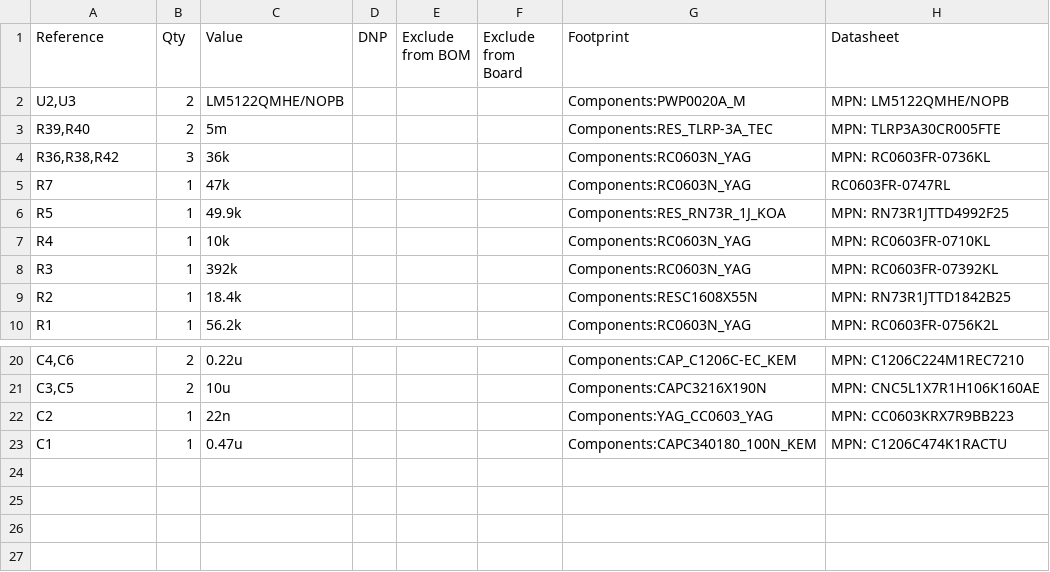
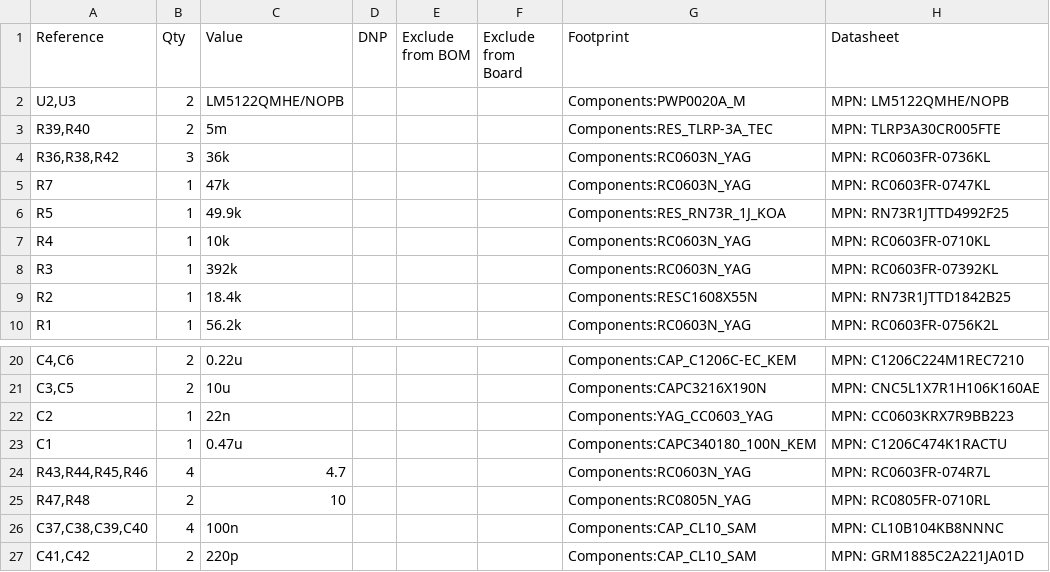
Before and after one commit to bearjhartjen/Lamoka1-project, a CSV file: HARDWARE/kicadfiles/Lamoka1/Lamoka1.csv, drawn as a sheet; only a part is shown, gaps mark what is left out.

Commit message:
FIX whole Lamoka1 general stuff

```diff
--- a/HARDWARE/kicadfiles/Lamoka1/Lamoka1.csv
+++ b/HARDWARE/kicadfiles/Lamoka1/Lamoka1.csv
@@ -4,3 +4,3 @@
 "R36,R38,R42","3","36k","","","","Components:RC0603N_YAG","MPN: RC0603FR-0736KL"
-"R7","1","47k","","","","Components:RC0603N_YAG","RC0603FR-0747RL"
+"R7","1","47k","","","","Components:RC0603N_YAG","MPN: RC0603FR-0747KL"
 "R5","1","49.9k","","","","Components:RES_RN73R_1J_KOA","MPN: RN73R1JTTD4992F25"
@@ -23 +23,5 @@
 "C1","1","0.47u","","","","Components:CAPC340180_100N_KEM","MPN: C1206C474K1RACTU"
+"R43,R44,R45,R46","4","4.7","","","","Components:RC0603N_YAG","MPN: RC0603FR-074R7L"
+"R47,R48","2","10","","","","Components:RC0805N_YAG","MPN: RC0805FR-0710RL"
+"C37,C38,C39,C40","4","100n","","","","Components:CAP_CL10_SAM","MPN: CL10B104KB8NNNC"
+"C41,C42","2","220p","","","","Components:CAP_CL10_SAM","MPN: GRM1885C2A221JA01D"
```
Also changed, not shown: 8 other files.
